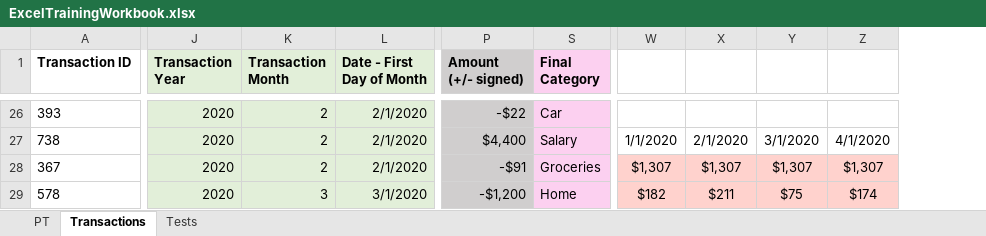
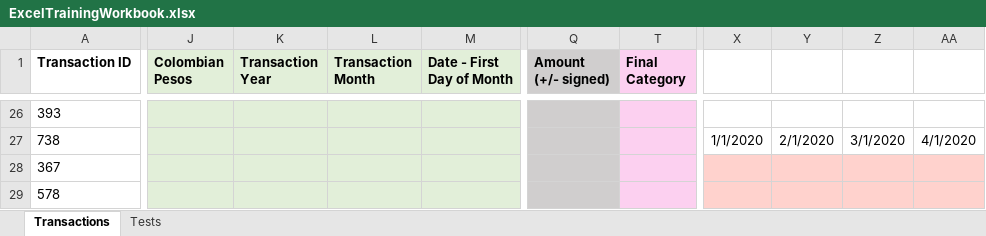
Before and after one commit to wamartinez/sacs, an Excel workbook: Modulo4/Excel/ExcelTrainingWorkbook.xlsx, sheet Transactions, drawn as a sheet; only a part is shown, gaps mark what is left out; values as stored, in another font and other column widths than the file's, no borders; charts and pictures not drawn; removed rows and columns are numbered as before the commit, all else as after; the diff covers the shown part only; the diff names each change by its address in the sheet, - before the commit and + after, or states it on an @@ line.

```diff
--- a/Modulo4/Excel/ExcelTrainingWorkbook.xlsx (sheet Transactions)
+++ b/Modulo4/Excel/ExcelTrainingWorkbook.xlsx (sheet Transactions)
-sheet tab: PT
+column J (Colombian Pesos), empty
-column W, rows 27-29: 1/1/2020 | $1,307 | $182
-column X, rows 27-29: 2/1/2020 | $1,307 | $211
-column Y, rows 27-29: 3/1/2020 | $1,307 | $75
+column X, row 27: 1/1/2020
+column Y, row 27: 2/1/2020
+column Z, row 27: 3/1/2020
-K26:K29 (Transaction Year): 2020
+K26:K29 (Transaction Year): (empty)
-L26:L28 (Transaction Month): 2
+L26:L28 (Transaction Month): (empty)
-M26:M28 (Date - First Day of Month): 2/1/2020
+M26:M28 (Date - First Day of Month): (empty)
-Q26 (Amount (+/- signed)): -$22
+Q26 (Amount (+/- signed)): (empty)
-T26 (Final Category): Car
+T26 (Final Category): (empty)
-Q27 (Amount (+/- signed)): $4,400
+Q27 (Amount (+/- signed)): (empty)
-T27 (Final Category): Salary
+T27 (Final Category): (empty)
-Q28 (Amount (+/- signed)): -$91
+Q28 (Amount (+/- signed)): (empty)
-T28 (Final Category): Groceries
+T28 (Final Category): (empty)
-AA28: $1,307
+AA28: (empty)
-L29 (Transaction Month): 3
+L29 (Transaction Month): (empty)
-M29 (Date - First Day of Month): 3/1/2020
+M29 (Date - First Day of Month): (empty)
-Q29 (Amount (+/- signed)): -$1,200
+Q29 (Amount (+/- signed)): (empty)
-T29 (Final Category): Home
+T29 (Final Category): (empty)
-AA29: $174
+AA29: (empty)
```
Also changed, not shown: 1066 edited cells elsewhere in this sheet, sheet Tests, formulas that keep their value, hidden cells, charts or pictures.
